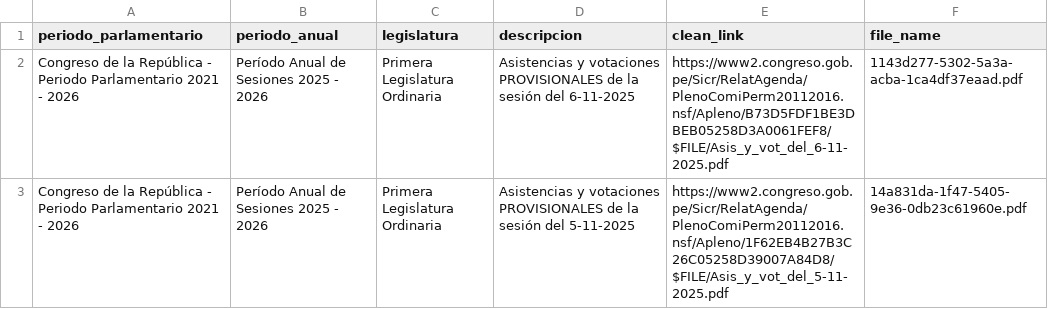
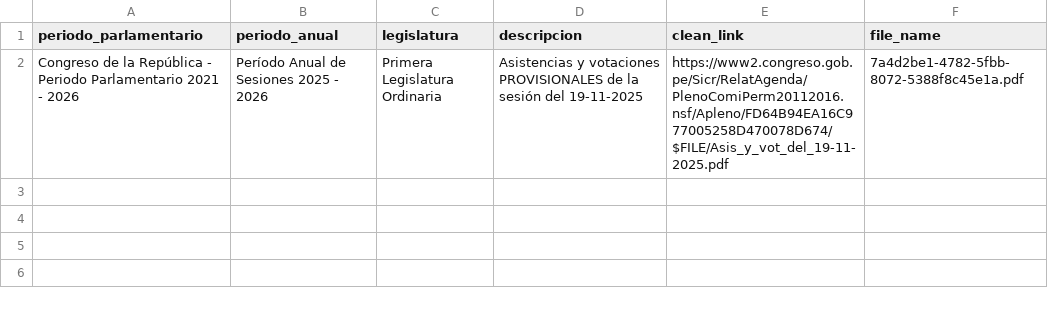
Before and after one commit to NahumFGz/parliament-voting-web, a CSV file: notebooks/scraping/data/documentos_scraper.csv, drawn as a sheet.

```diff
--- a/notebooks/scraping/data/documentos_scraper.csv
+++ b/notebooks/scraping/data/documentos_scraper.csv
@@ -1,3 +1,2 @@
 periodo_parlamentario,periodo_anual,legislatura,descripcion,clean_link,file_name
-Congreso de la República - Periodo Parlamentario 2021 - 2026,Período Anual de Sesiones 2025 - 2026,Primera Legislatura Ordinaria,Asistencias y votaciones PROVISIONALES de la sesión del 6-11-2025,https://www2.congreso.gob.pe/Sicr/RelatAgenda/PlenoComiPerm20112016.nsf/Apleno/B73D5FDF1BE3DBEB05258D3A0061FEF8/$FILE/Asis_y_vot_del_6-11-2025.pdf,1143d277-5302-5a3a-acba-1ca4df37eaad.pdf
-Congreso de la República - Periodo Parlamentario 2021 - 2026,Período Anual de Sesiones 2025 - 2026,Primera Legislatura Ordinaria,Asistencias y votaciones PROVISIONALES de la sesión del 5-11-2025,https://www2.congreso.gob.pe/Sicr/RelatAgenda/PlenoComiPerm20112016.nsf/Apleno/1F62EB4B27B3C26C05258D39007A84D8/$FILE/Asis_y_vot_del_5-11-2025.pdf,14a831da-1f47-5405-9e36-0db23c61960e.pdf
+Congreso de la República - Periodo Parlamentario 2021 - 2026,Período Anual de Sesiones 2025 - 2026,Primera Legislatura Ordinaria,Asistencias y votaciones PROVISIONALES de la sesión del 19-11-2025,https://www2.congreso.gob.pe/Sicr/RelatAgenda/PlenoComiPerm20112016.nsf/Apleno/FD64B94EA16C977005258D470078D674/$FILE/Asis_y_vot_del_19-11-2025.pdf,7a4d2be1-4782-5fbb-8072-5388f8c45e1a.pdf
```
Also changed, not shown: notebooks/scraping/data/documentos_historico.csv, 1 other file.
